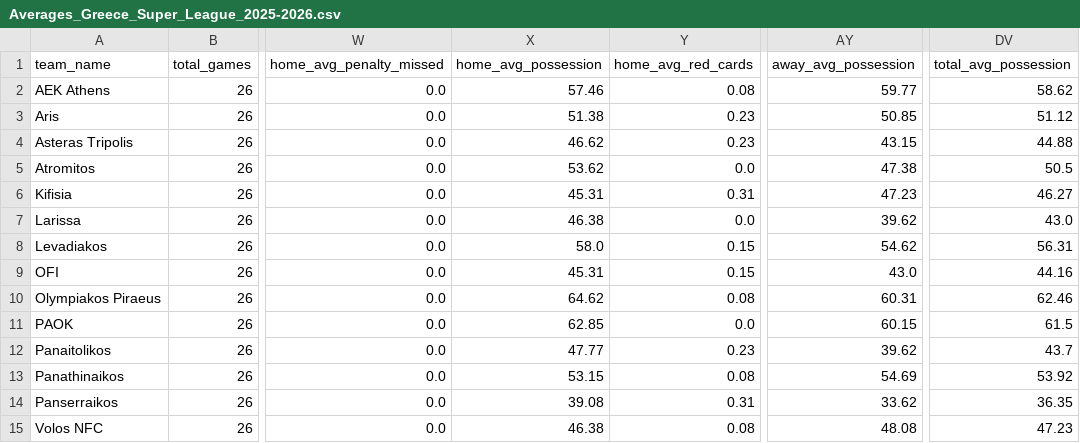
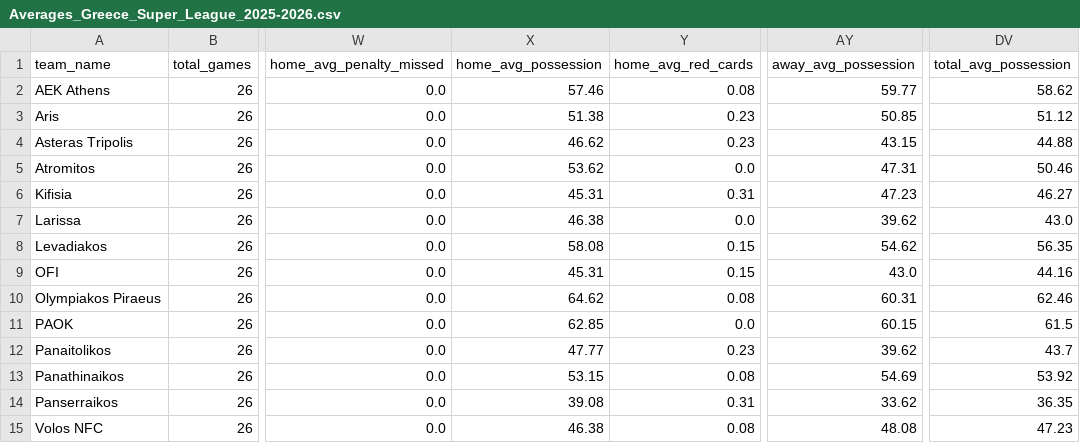
Before and after one commit to aimidas1/aimidas1, a CSV file: csv/teams/leagues/Averages_Greece_Super_League_2025-2026.csv, drawn as a sheet; only a part is shown, gaps mark what is left out; the diff names each change by its address in the sheet, - before the commit and + after, or states it on an @@ line.

Commit message:
Update team averages

```diff
--- a/csv/teams/leagues/Averages_Greece_Super_League_2025-2026.csv
+++ b/csv/teams/leagues/Averages_Greece_Super_League_2025-2026.csv
-AY5 (away_avg_possession): 47.38
+AY5 (away_avg_possession): 47.31
-DV5 (total_avg_possession): 50.5
+DV5 (total_avg_possession): 50.46
-X8 (home_avg_possession): 58.0
+X8 (home_avg_possession): 58.08
-DV8 (total_avg_possession): 56.31
+DV8 (total_avg_possession): 56.35
```
